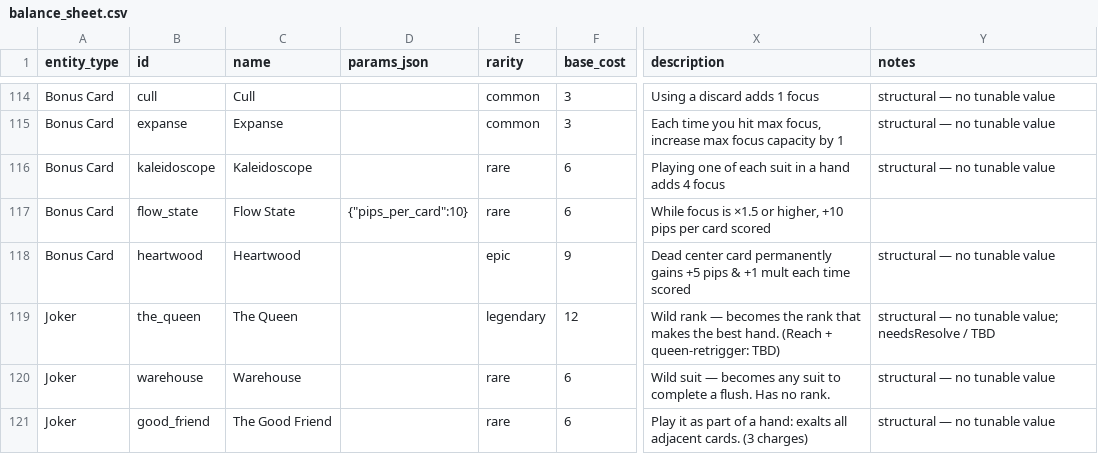
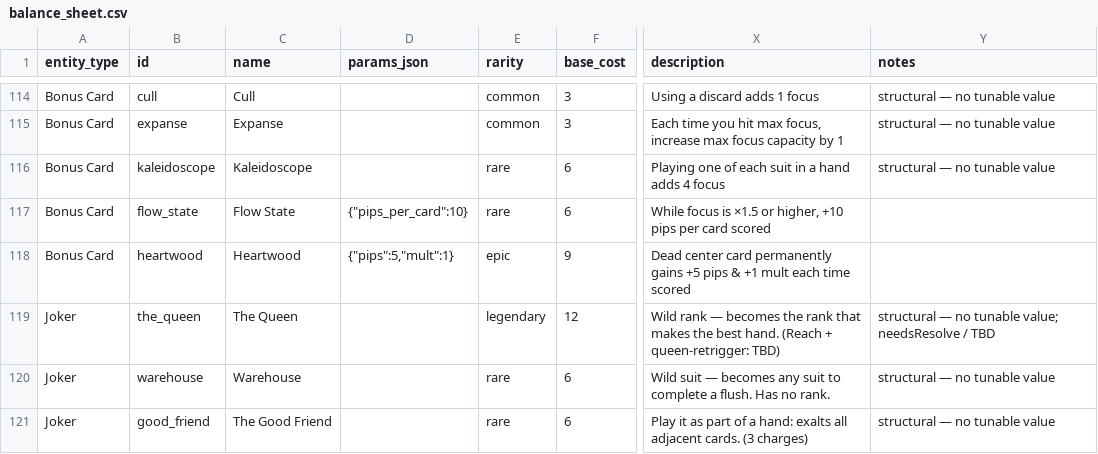
Before and after one commit to NoFlukeLuke/TheGame, a CSV file: balance_sheet.csv, drawn as a sheet; only a part is shown, gaps mark what is left out; the diff covers the shown part only; the diff names each change by its address in the sheet, - before the commit and + after, or states it on an @@ line.

```diff
--- a/balance_sheet.csv
+++ b/balance_sheet.csv
-D118 (params_json): (empty)
+D118 (params_json): {"pips":5,"mult":1}
-Y118 (notes): structural — no tunable value
+Y118 (notes): (empty)
```
Also changed, not shown: 1 added row and 69 edited cells elsewhere in this file, 3 other files.
